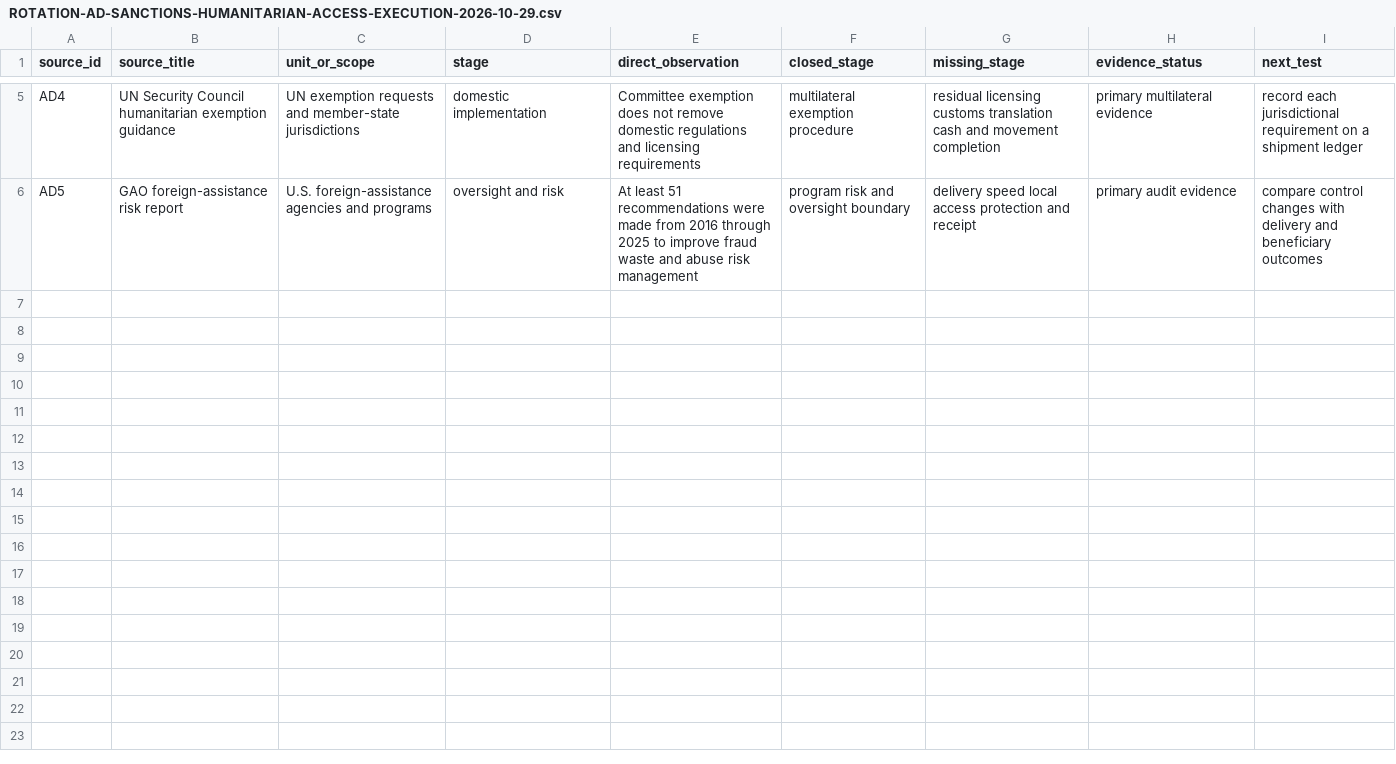
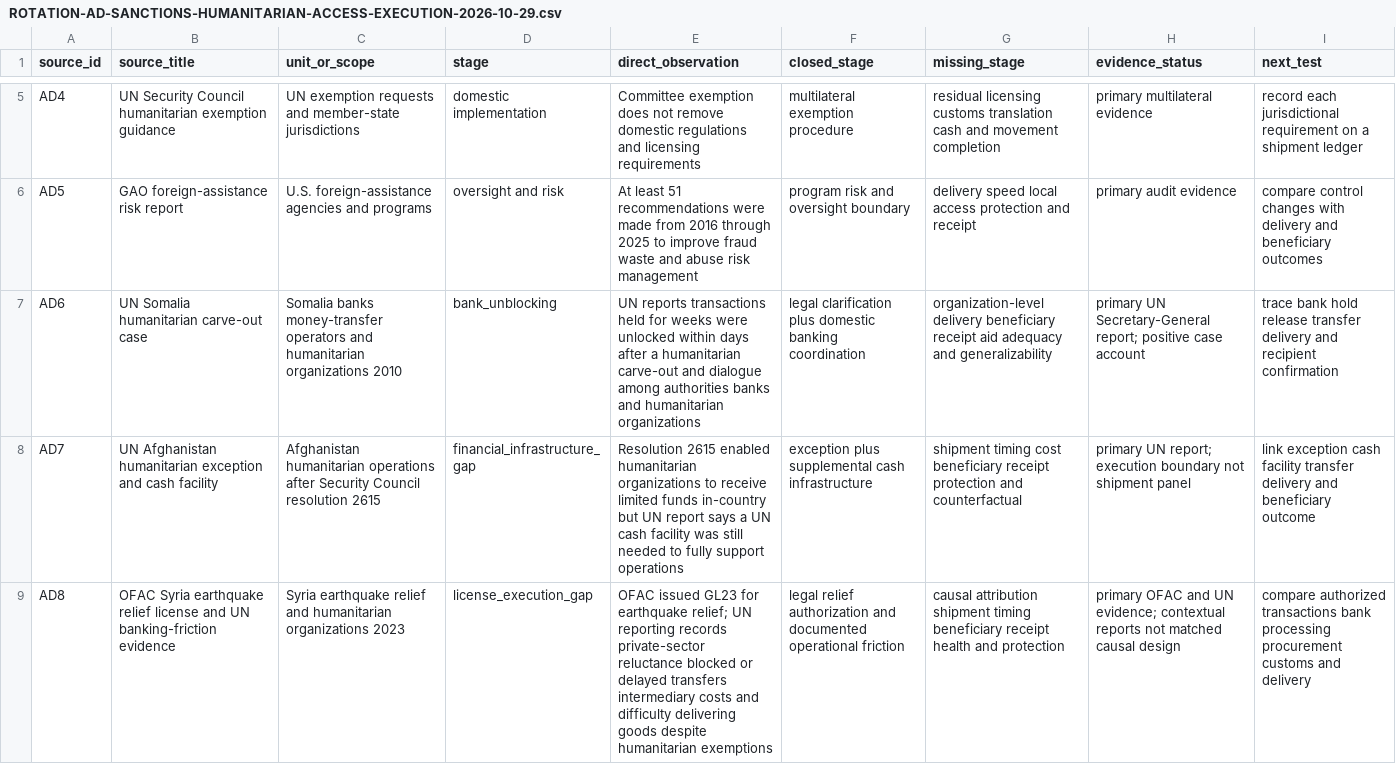
Before and after one commit to mehtama1234/cultural-geopolitical-theme-mining, a CSV file: analysis/ROTATION-AD-SANCTIONS-HUMANITARIAN-ACCESS-EXECUTION-2026-10-29.csv, drawn as a sheet; only a part is shown, gaps mark what is left out; the diff covers the shown part only; the diff names each change by its address in the sheet, - before the commit and + after, or states it on an @@ line.

Commit message:
Add humanitarian access execution cases

```diff
--- a/analysis/ROTATION-AD-SANCTIONS-HUMANITARIAN-ACCESS-EXECUTION-2026-10-29.csv
+++ b/analysis/ROTATION-AD-SANCTIONS-HUMANITARIAN-ACCESS-EXECUTION-2026-10-29.csv
+row 7: AD6 | UN Somalia humanitarian carve-out case | Somalia banks money-transfer operators and humanitarian organizations 2010 | bank_unblocking | UN reports transactions held for weeks were unlocked within days after a humanitarian carve-out and dialogue among authorities banks and humanitarian organizations | legal clarification plus domestic banking coordination | organization-level delivery beneficiary receipt aid adequacy and generalizability | primary UN Secretary-General report; positive case account | trace bank hold release transfer delivery and recipient confirmation
+row 8: AD7 | UN Afghanistan humanitarian exception and cash facility | Afghanistan humanitarian operations after Security Council resolution 2615 | financial_infrastructure_gap | Resolution 2615 enabled humanitarian organizations to receive limited funds in-country but UN report says a UN cash facility was still needed to fully support operations | exception plus supplemental cash infrastructure | shipment timing cost beneficiary receipt protection and counterfactual | primary UN report; execution boundary not shipment panel | link exception cash facility transfer delivery and beneficiary outcome
+row 9: AD8 | OFAC Syria earthquake relief license and UN banking-friction evidence | Syria earthquake relief and humanitarian organizations 2023 | license_execution_gap | OFAC issued GL23 for earthquake relief; UN reporting records private-sector reluctance blocked or delayed transfers intermediary costs and difficulty delivering goods despite humanitarian exemptions | legal relief authorization and documented operational friction | causal attribution shipment timing beneficiary receipt health and protection | primary OFAC and UN evidence; contextual reports not matched causal design | compare authorized transactions bank processing procurement customs and delivery
```
Also changed, not shown: 2 added rows elsewhere in this file, 3 other files.
